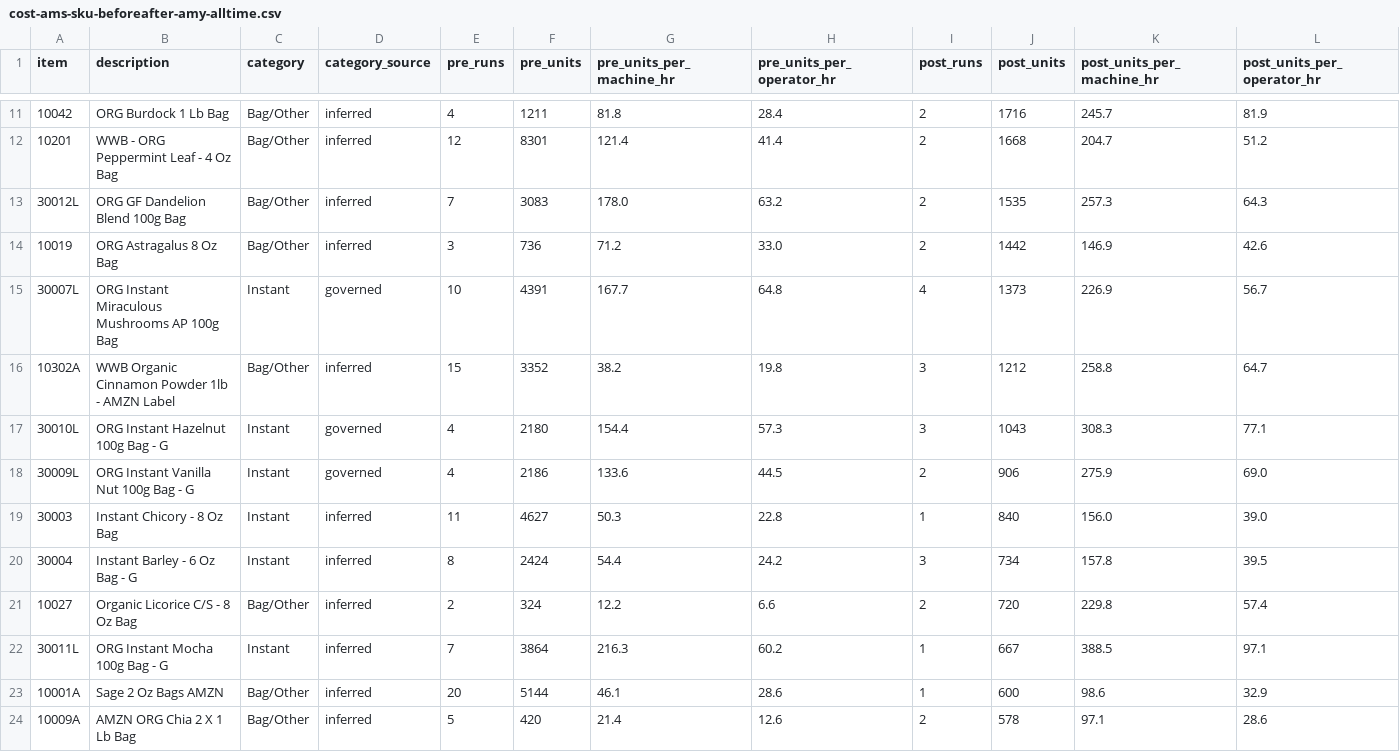
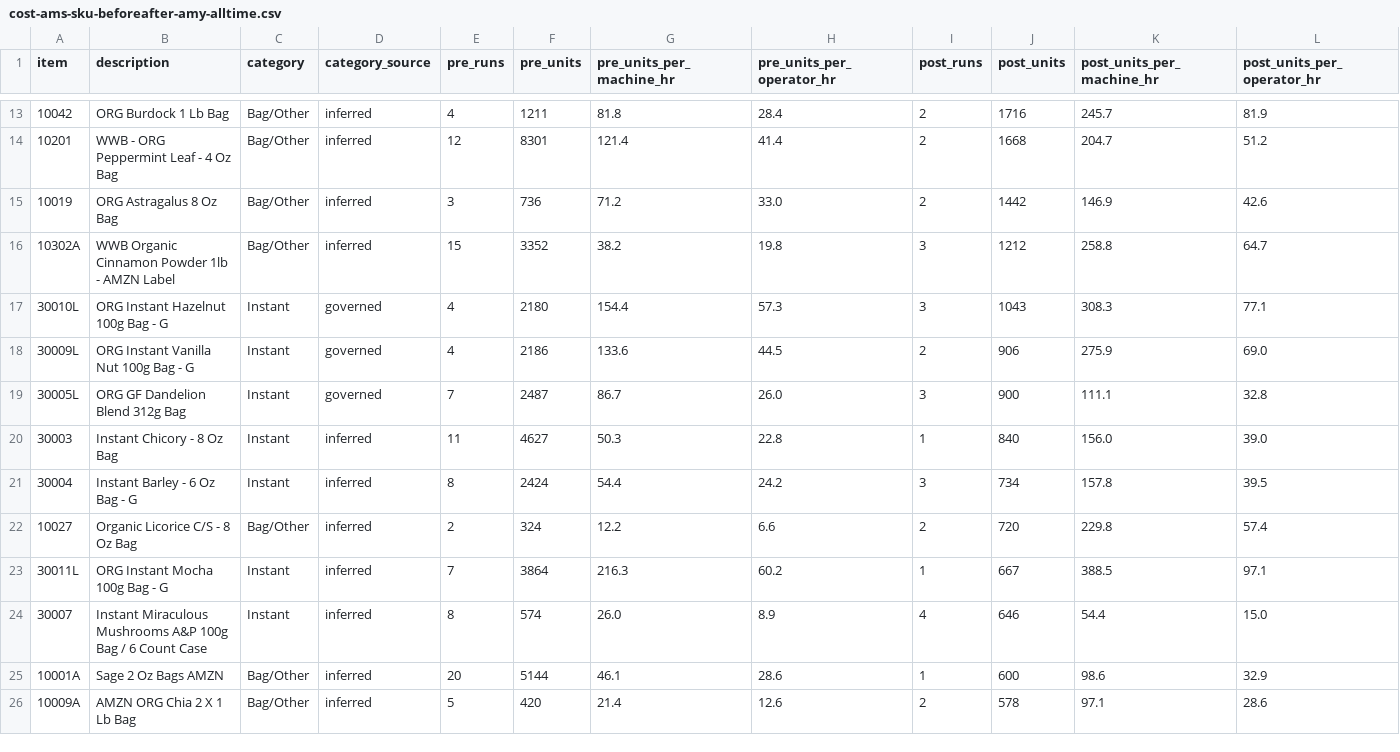
Before and after one commit to jstnadler/teeccino-reports, a CSV file: cost-ams-sku-beforeafter-amy-alltime.csv, drawn as a sheet; only a part is shown, gaps mark what is left out; removed rows and columns are numbered as before the commit, all else as after; rows hold the shown columns only; the diff covers the shown part only; the diff names each change by its address in the sheet, - before the commit and + after, or states it on an @@ line.

```diff
--- a/cost-ams-sku-beforeafter-amy-alltime.csv
+++ b/cost-ams-sku-beforeafter-amy-alltime.csv
-row 13: 30012L | ORG GF Dandelion Blend 100g Bag | Bag/Other | inferred | 7 | 3083 | 178.0 | 63.2 | 2 | 1535 | 257.3 | 64.3
-row 15: 30007L | ORG Instant Miraculous Mushrooms AP 100g Bag | Instant | governed | 10 | 4391 | 167.7 | 64.8 | 4 | 1373 | 226.9 | 56.7
+row 19: 30005L | ORG GF Dandelion Blend 312g Bag | Instant | governed | 7 | 2487 | 86.7 | 26.0 | 3 | 900 | 111.1 | 32.8
+row 24: 30007 | Instant Miraculous Mushrooms A&P 100g Bag / 6 Count Case | Instant | inferred | 8 | 574 | 26.0 | 8.9 | 4 | 646 | 54.4 | 15.0
```
Also changed, not shown: 3 added rows, 3 removed rows and 6 edited cells elsewhere in this file, cost-production-runs-alltime.csv, cost-throughput-by-category-month-alltime.csv, 1 other file.
